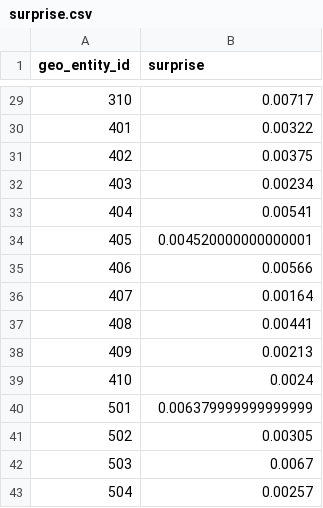
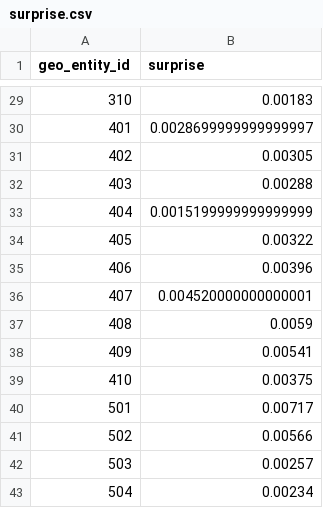
Before and after one commit to mkhan14/AirPollutionSurpriseMap, a CSV file: surprise.csv, drawn as a sheet; only a part is shown, gaps mark what is left out; the diff covers the shown part only.

Commit message:
Update surprise.csv

```diff
--- a/surprise.csv
+++ b/surprise.csv
@@ -29,15 +29,15 @@ geo_entity_id,surprise
-310,0.00717
-401,0.00322
-402,0.00375
-403,0.00234
-404,0.00541
-405,0.004520000000000001
-406,0.00566
-407,0.00164
-408,0.00441
-409,0.00213
-410,0.0024
-501,0.006379999999999999
-502,0.00305
-503,0.0067
-504,0.00257
+310,0.00183
+401,0.0028699999999999997
+402,0.00305
+403,0.00288
+404,0.0015199999999999999
+405,0.00322
+406,0.00396
+407,0.004520000000000001
+408,0.0059
+409,0.00541
+410,0.00375
+501,0.00717
+502,0.00566
+503,0.00257
+504,0.00234
```
Also changed, not shown: 27 edited cells elsewhere in this file.
